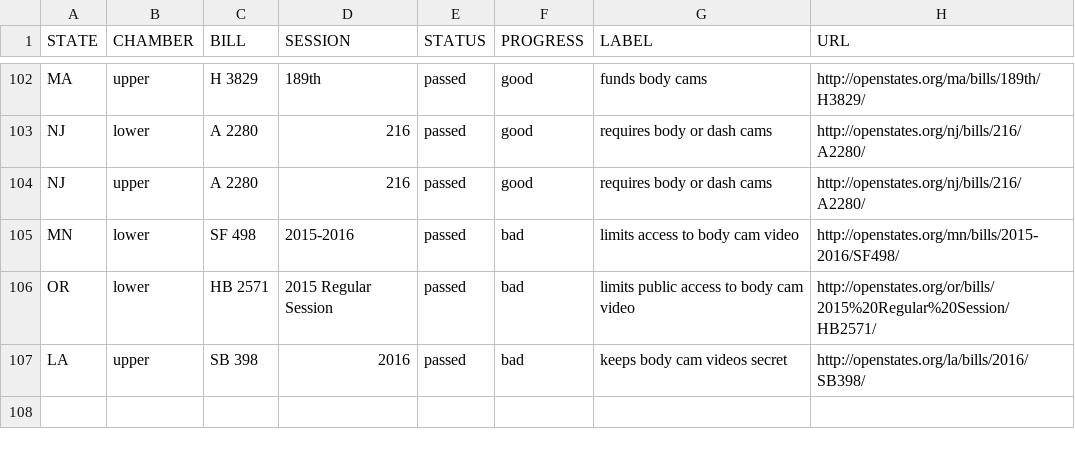
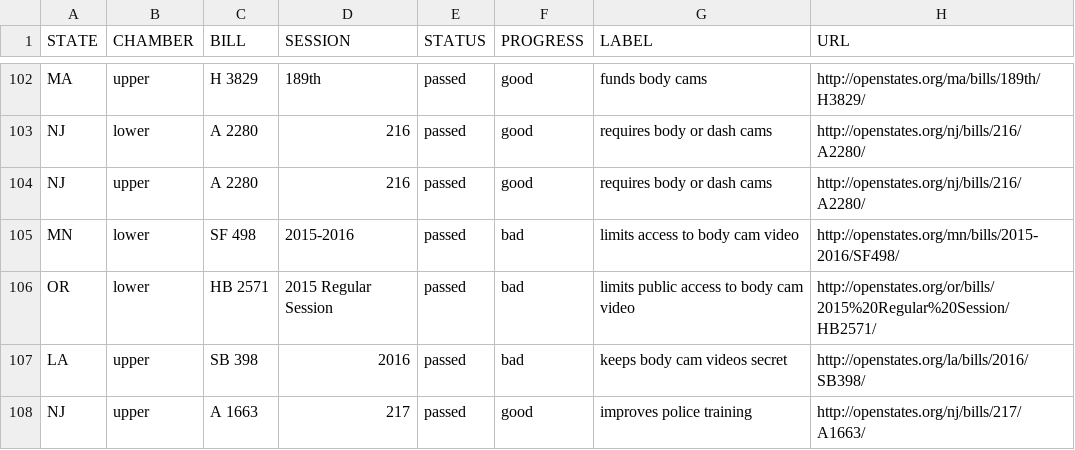
Before and after one commit to campaignzero/campaign-zero-widget, a CSV file: app/data.csv, drawn as a sheet; only a part is shown, gaps mark what is left out; the diff names each change by its address in the sheet, - before the commit and + after, or states it on an @@ line.

Commit message:
Update data.csv

```diff
--- a/app/data.csv
+++ b/app/data.csv
+row 108: NJ | upper | A 1663 | 217 | passed | good | improves police training | http://openstates.org/nj/bills/217/A1663/
```
